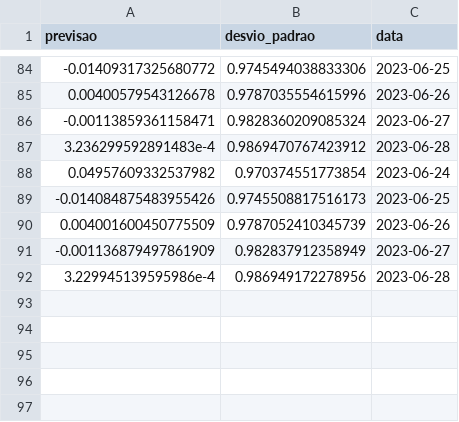
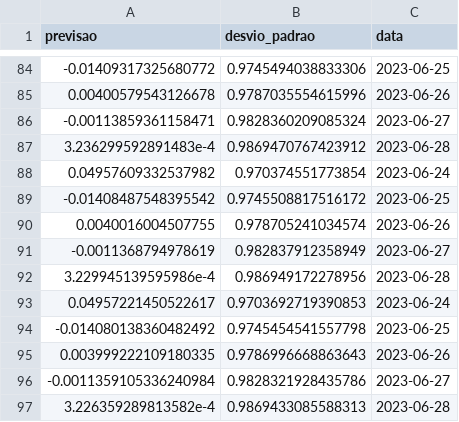
Before and after one commit to lpkist/Analise-precos-MSFT34, a CSV file: dados/previsao.csv, drawn as a sheet; only a part is shown, gaps mark what is left out.

```diff
--- a/dados/previsao.csv
+++ b/dados/previsao.csv
@@ -88,5 +88,10 @@ previsao,desvio_padrao,data
 0.04957609332537982,0.970374551773854,2023-06-24
--0.014084875483955426,0.9745508817516173,2023-06-25
-0.004001600450775509,0.9787052410345739,2023-06-26
--0.001136879497861909,0.982837912358949,2023-06-27
+-0.01408487548395542,0.9745508817516172,2023-06-25
+0.0040016004507755,0.978705241034574,2023-06-26
+-0.0011368794978619,0.982837912358949,2023-06-27
 3.229945139595986e-4,0.986949172278956,2023-06-28
+0.04957221450522617,0.9703692719390853,2023-06-24
+-0.014080138360482492,0.9745454541557798,2023-06-25
+0.003999222109180335,0.9786996668863643,2023-06-26
+-0.0011359105336240984,0.9828321928435786,2023-06-27
+3.226359289813582e-4,0.9869433085588313,2023-06-28
```
